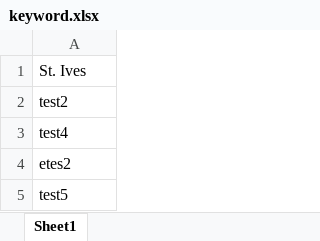
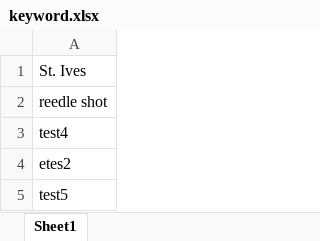
Before and after one commit to CMS37/sns-data-app, an Excel workbook: keyword.xlsx, sheet Sheet1, drawn as a sheet; values as stored, in another font and other column widths than the file's, no borders; the diff names each change by its address in the sheet, - before the commit and + after, or states it on an @@ line.

```diff
--- a/keyword.xlsx (sheet Sheet1)
+++ b/keyword.xlsx (sheet Sheet1)
-A2: test2
+A2: reedle shot
```
Also changed, not shown: 2 other files.
